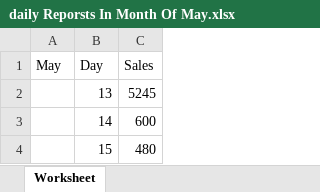
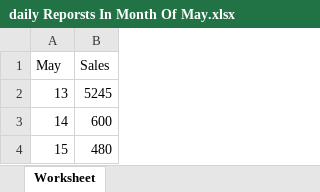
Before and after one commit to Danken082/coffee, an Excel workbook: public/daily Reporsts In Month Of May.xlsx, sheet Worksheet, drawn as a sheet; values as stored, in another font and other column widths than the file's, no borders; the diff names each change by its address in the sheet, - before the commit and + after, or states it on an @@ line.

```diff
--- a/public/daily Reporsts In Month Of May.xlsx (sheet Worksheet)
+++ b/public/daily Reporsts In Month Of May.xlsx (sheet Worksheet)
-column B (Day), rows 2-4: 13 | 14 | 15
-A2 (May): (empty)
+A2 (May): 13
-A3 (May): (empty)
+A3 (May): 14
-A4 (May): (empty)
+A4 (May): 15
```
Also changed, not shown: public/daily Reporsts In Month Of January.xlsx, 37 other files.
